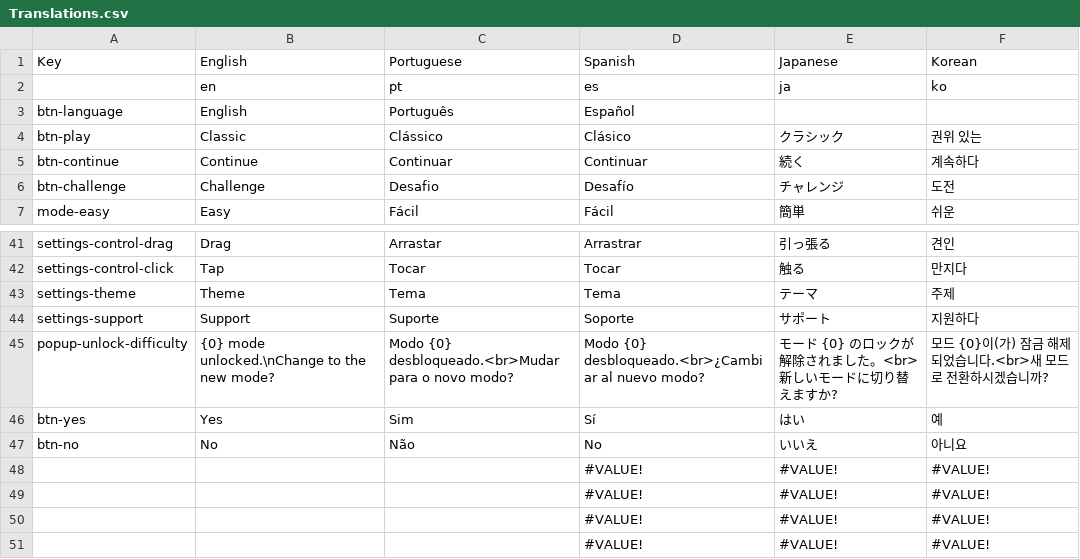
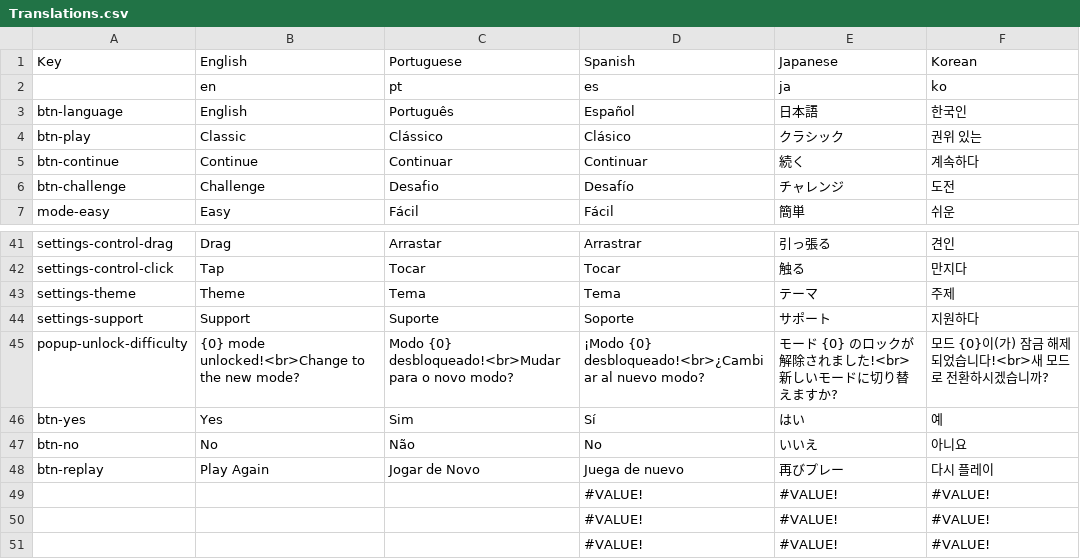
Before and after one commit to sergiodias25/Somatu, a CSV file: Assets/SimpleLocalization/Resources/Localization/Translations.csv, drawn as a sheet; only a part is shown, gaps mark what is left out.

```diff
--- a/Assets/SimpleLocalization/Resources/Localization/Translations.csv
+++ b/Assets/SimpleLocalization/Resources/Localization/Translations.csv
@@ -2,3 +2,3 @@ Key,English,Portuguese,Spanish,Japanese,Korean
 ,en,pt,es,ja,ko
-btn-language,English,Português,Español,,
+btn-language,English,Português,Español,日本語,한국인
 btn-play,Classic,Clássico,Clásico,クラシック,권위 있는
@@ -44,6 +44,6 @@ settings-theme,Theme,Tema,Tema,テーマ,주제
 settings-support,Support,Suporte,Soporte,サポート,지원하다
-popup-unlock-difficulty,{0} mode unlocked.\nChange to the new mode?,Modo {0} desbloqueado.<br>Mudar para o novo modo?,Modo {0} desbloqueado.<br>¿Cambiar al nuevo modo?,モード {0} のロックが解除されました。<br>新しいモードに切り替えますか?,모드 {0}이(가) 잠금 해제되었습니다.<br>새 모드로 전환하시겠습니까?
+popup-unlock-difficulty,{0} mode unlocked!<br>Change to the new mode?,Modo {0} desbloqueado!<br>Mudar para o novo modo?,¡Modo {0} desbloqueado!<br>¿Cambiar al nuevo modo?,モード {0} のロックが解除されました!<br>新しいモードに切り替えますか?,모드 {0}이(가) 잠금 해제되었습니다!<br>새 모드로 전환하시겠습니까?
 btn-yes,Yes,Sim,Sí,はい,예
 btn-no,No,Não,No,いいえ,아니요
-,,,#VALUE!,#VALUE!,#VALUE!
+btn-replay,Play Again,Jogar de Novo,Juega de nuevo,再びプレー,다시 플레이
 ,,,#VALUE!,#VALUE!,#VALUE!
```
Also changed, not shown: 25 other files.
